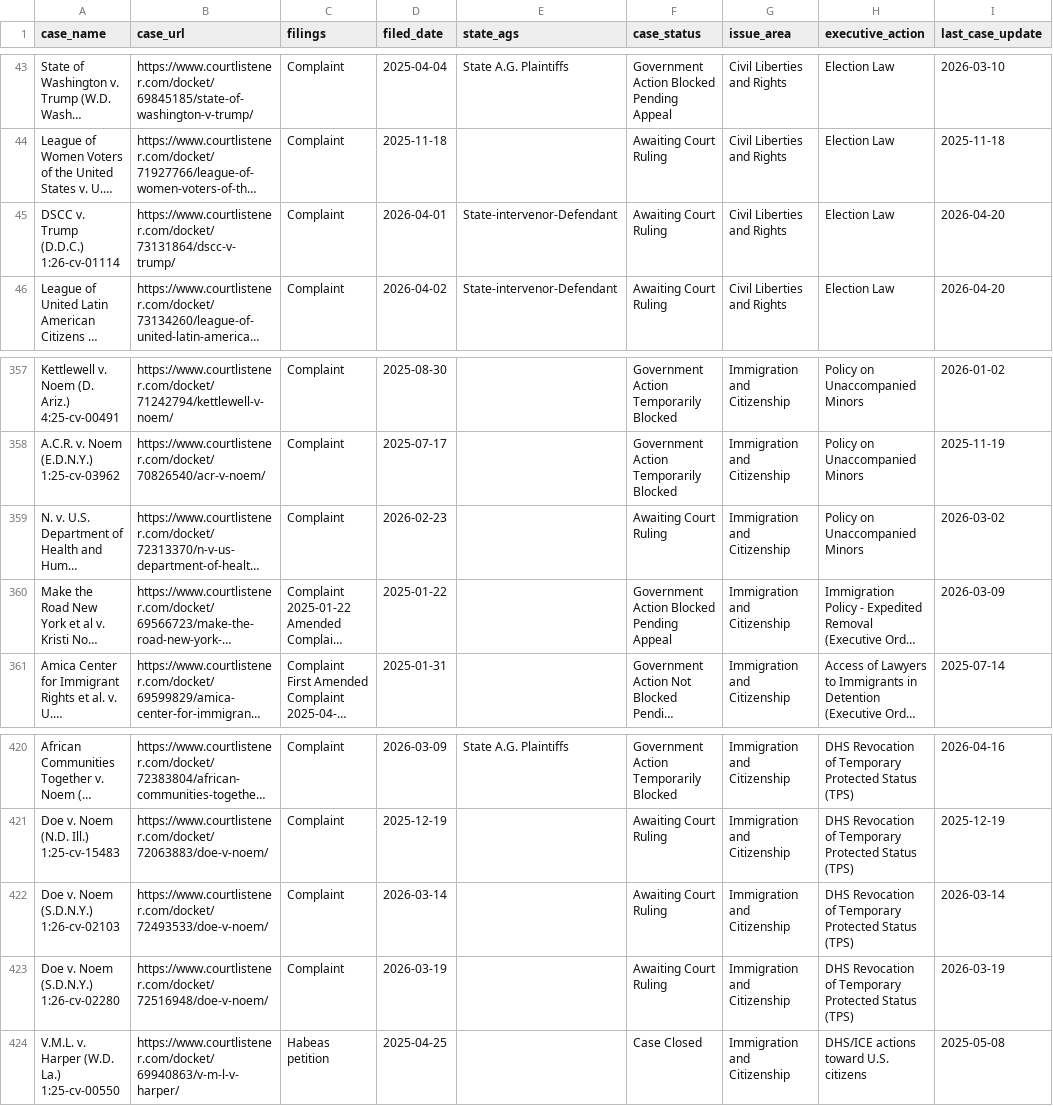
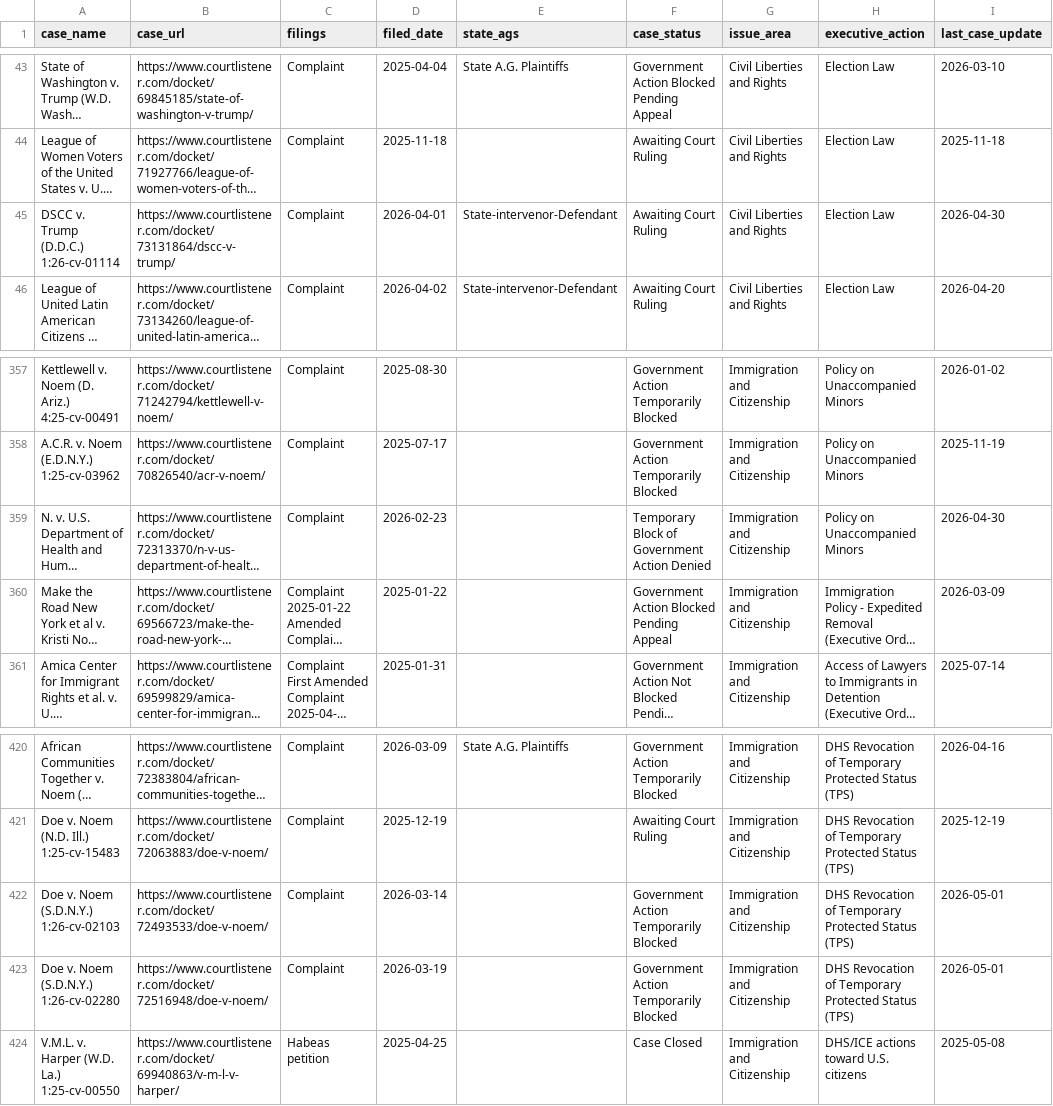
Before and after one commit to thecarsun/LC-TAA, a CSV file: data/processed/cases.csv, drawn as a sheet; only a part is shown, gaps mark what is left out; long unchanged cells end in …; the diff names each change by its address in the sheet, - before the commit and + after, or states it on an @@ line.

Commit message:
Automated data update Sat 05/02/2026

```diff
--- a/data/processed/cases.csv
+++ b/data/processed/cases.csv
-I45 (last_case_update): 2026-04-20
+I45 (last_case_update): 2026-04-30
-F359 (case_status): Awaiting Court Ruling
+F359 (case_status): Temporary Block of Government Action Denied
-I359 (last_case_update): 2026-03-02
+I359 (last_case_update): 2026-04-30
-F422:F423 (case_status): Awaiting Court Ruling
+F422:F423 (case_status): Government Action Temporarily Blocked
-I422 (last_case_update): 2026-03-14
+I422 (last_case_update): 2026-05-01
-I423 (last_case_update): 2026-03-19
+I423 (last_case_update): 2026-05-01
```
Also changed, not shown: 1 other file.
